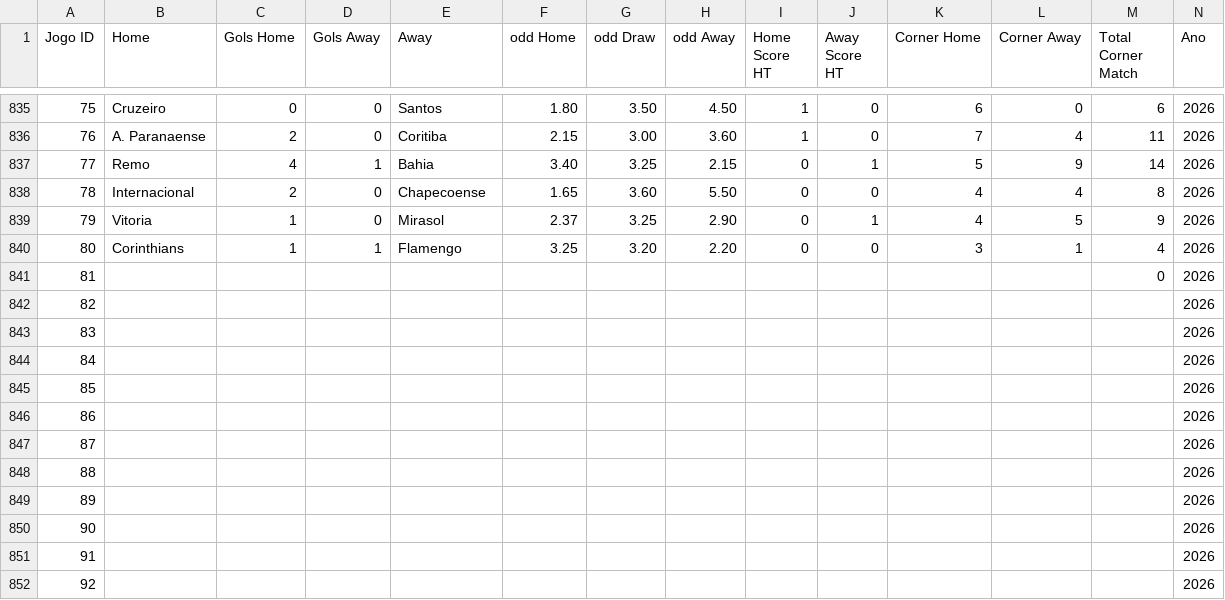
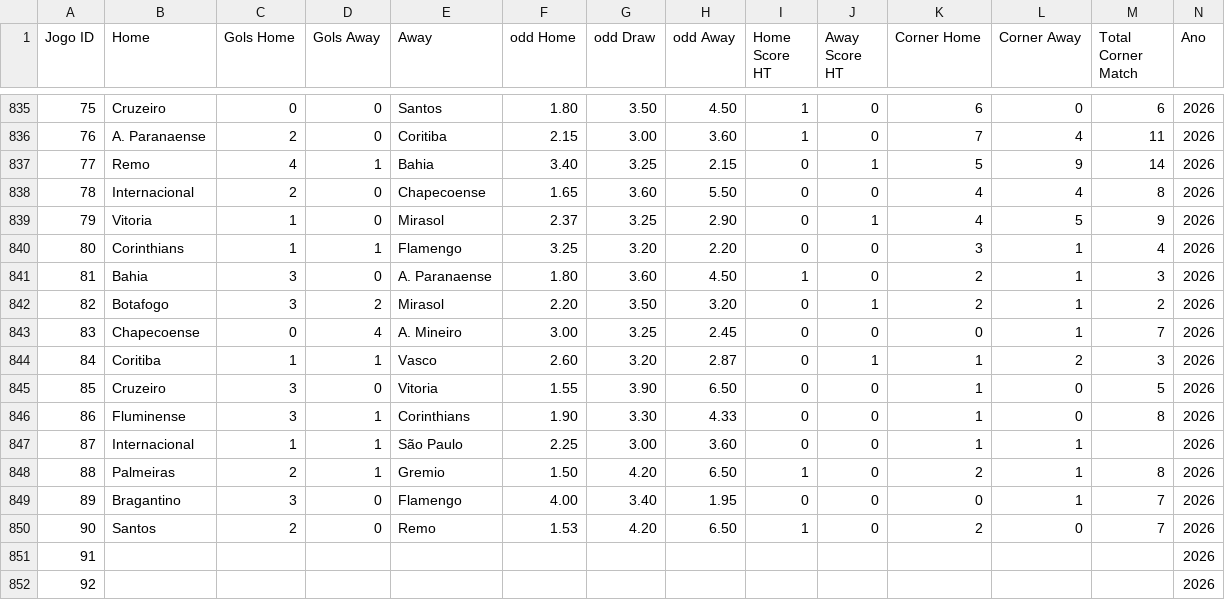
Before and after one commit to Andix28/brasileirao, a CSV file: BRA_DADOS_2425_B.csv, drawn as a sheet; only a part is shown, gaps mark what is left out.

Commit message:
Update BRA_DADOS_2425_B.csv

```diff
--- a/BRA_DADOS_2425_B.csv
+++ b/BRA_DADOS_2425_B.csv
@@ -840,12 +840,12 @@ Jogo ID;Home;Gols Home;Gols  Away;Away;odd Home;odd Draw;odd Away;Home Score HT;
 80;Corinthians;1;1;Flamengo;3.25;3.20;2.20;0;0;3;1;4;2026
-81;;;;;;;;;;;;0;2026
-82;;;;;;;;;;;;;2026
-83;;;;;;;;;;;;;2026
-84;;;;;;;;;;;;;2026
-85;;;;;;;;;;;;;2026
-86;;;;;;;;;;;;;2026
-87;;;;;;;;;;;;;2026
-88;;;;;;;;;;;;;2026
-89;;;;;;;;;;;;;2026
-90;;;;;;;;;;;;;2026
+81;Bahia;3;0;A. Paranaense;1.80;3.60;4.50;1;0;2;1;3;2026
+82;Botafogo;3;2;Mirasol;2.20;3.50;3.20;0;1;2;1;2;2026
+83;Chapecoense;0;4;A. Mineiro;3.00;3.25;2.45;0;0;0;1;7;2026
+84;Coritiba;1;1;Vasco;2.60;3.20;2.87;0;1;1;2;3;2026
+85;Cruzeiro;3;0;Vitoria;1.55;3.90;6.50;0;0;1;0;5;2026
+86;Fluminense;3;1;Corinthians;1.90;3.30;4.33;0;0;1;0;8;2026
+87;Internacional;1;1;São Paulo;2.25;3.00;3.60;0;0;1;1;;2026
+88;Palmeiras;2;1;Gremio;1.50;4.20;6.50;1;0;2;1;8;2026
+89;Bragantino;3;0;Flamengo;4.00;3.40;1.95;0;0;0;1;7;2026
+90;Santos;2;0;Remo;1.53;4.20;6.50;1;0;2;0;7;2026
 91;;;;;;;;;;;;;2026
```
